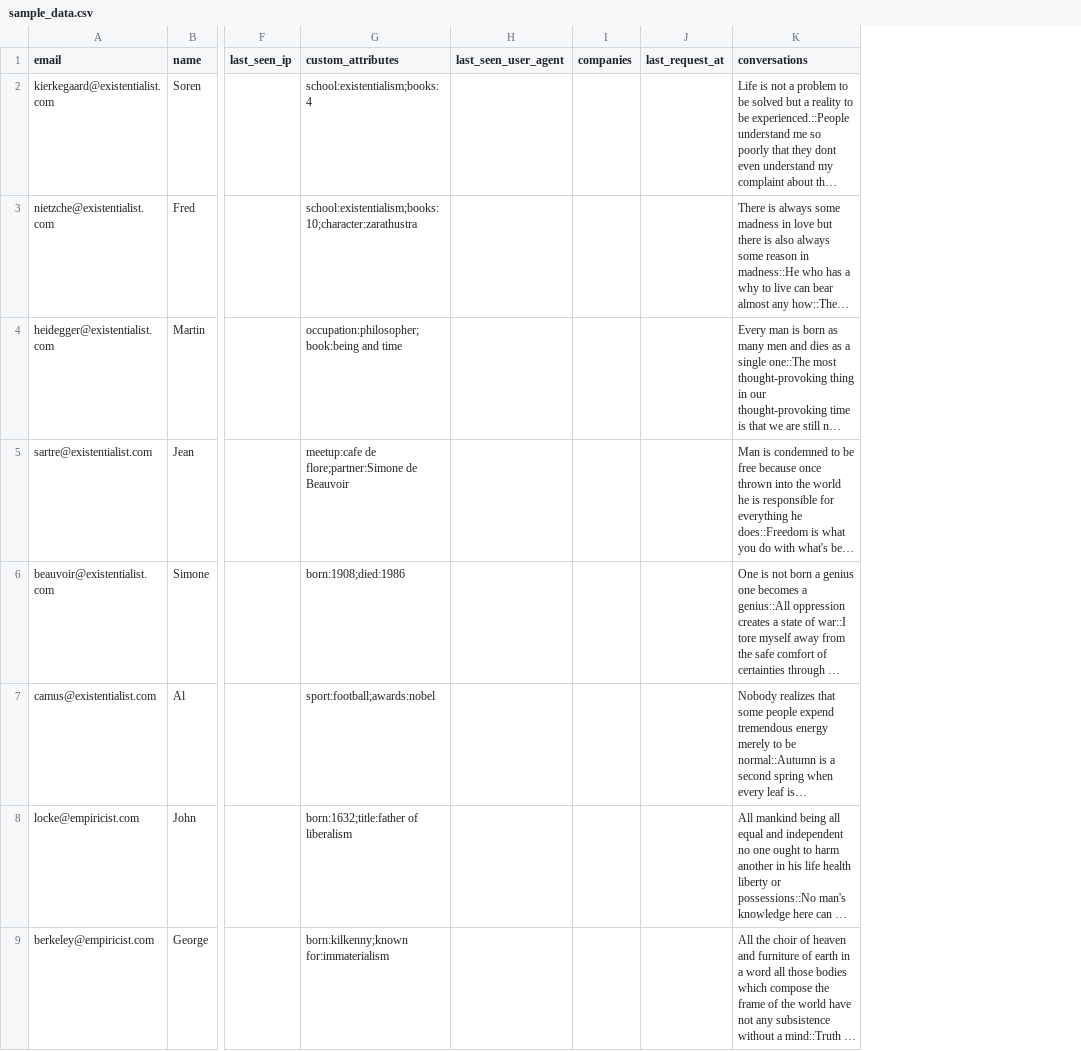
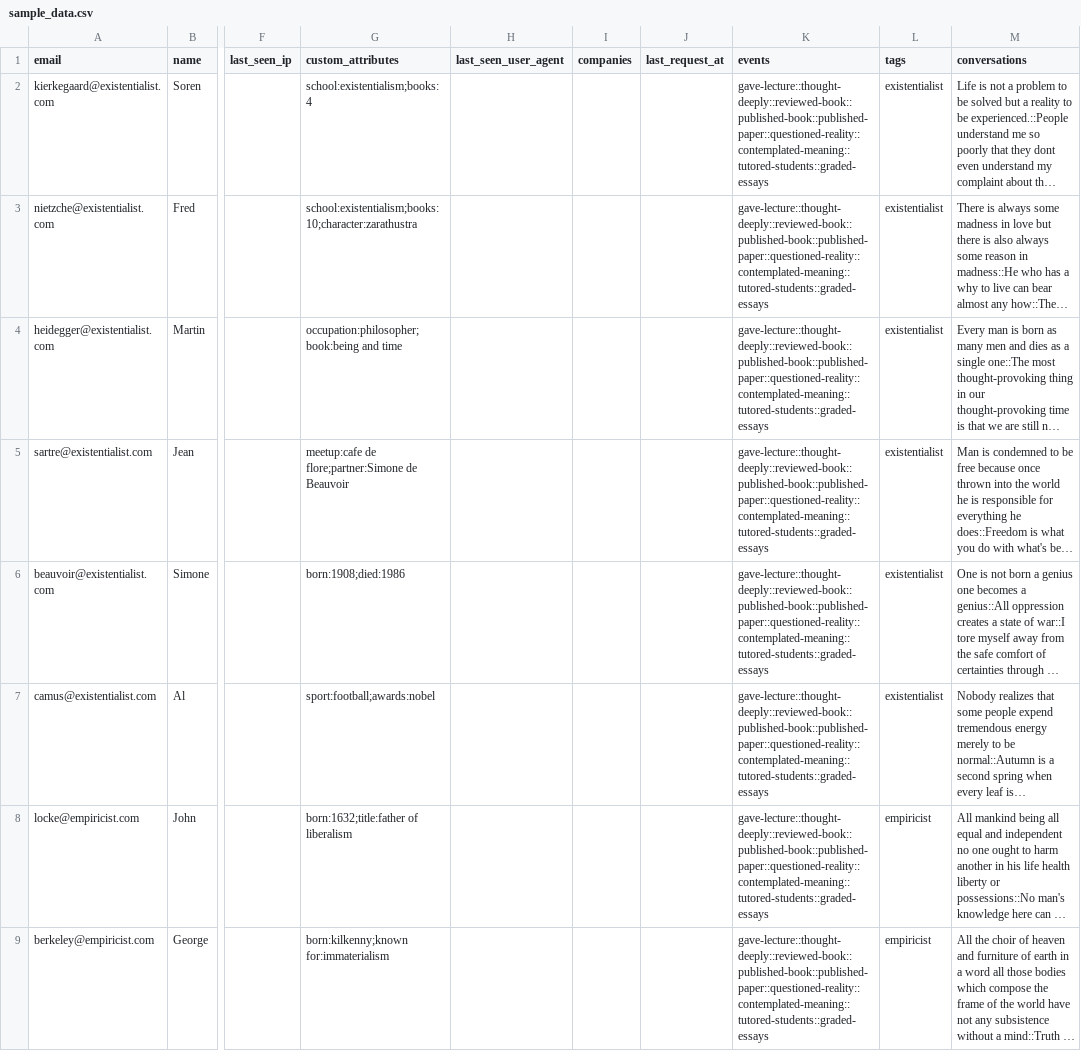
Before and after one commit to intercom/platform-series-importing-users, a CSV file: sample_data.csv, drawn as a sheet; only a part is shown, gaps mark what is left out; long unchanged cells end in …; the diff names each change by its address in the sheet, - before the commit and + after, or states it on an @@ line.

Commit message:
Added tags and events to CSV and added code to create these events

```diff
--- a/sample_data.csv
+++ b/sample_data.csv
+column K (events), rows 2-9: all gave-lecture::thought-deeply::reviewed-book::published-book::published-paper::questioned-reality::contemplated-meaning::tutored-students::graded-essays
+column L (tags), rows 2-9: existentialist | existentialist | existentialist | existentialist | existentialist | existentialist | empiricist | empiricist
```
Also changed, not shown: 1 other file.
